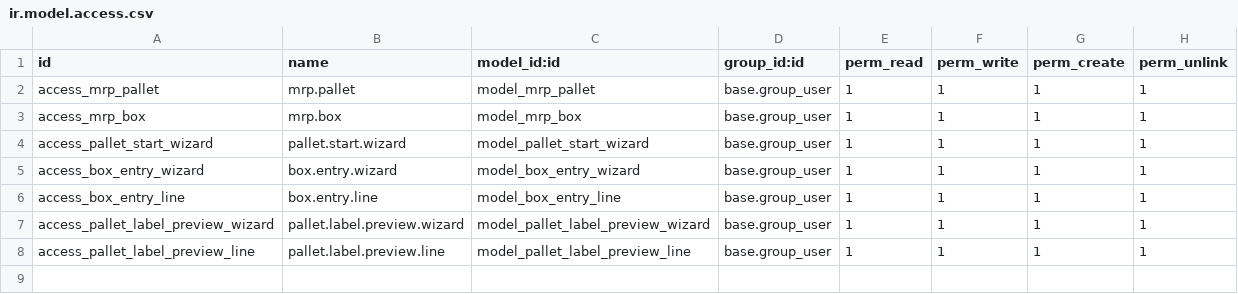
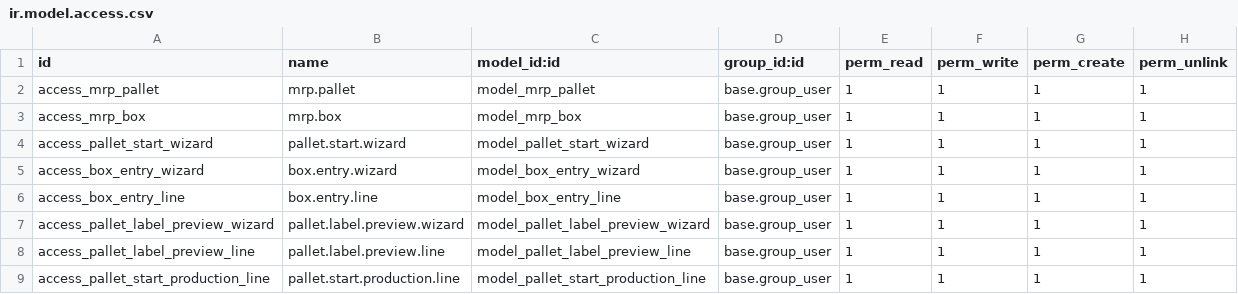
Before and after one commit to JKKPACK/odoo, a CSV file: mrp_packing_final/security/ir.model.access.csv, drawn as a sheet; the diff names each change by its address in the sheet, - before the commit and + after, or states it on an @@ line.

Commit message:
[ADD] Sub MRP generate lot an pallets

```diff
--- a/mrp_packing_final/security/ir.model.access.csv
+++ b/mrp_packing_final/security/ir.model.access.csv
+row 9: access_pallet_start_production_line | pallet.start.production.line | model_pallet_start_production_line | base.group_user | 1 | 1 | 1 | 1
```
Also changed, not shown: 10 other files.
